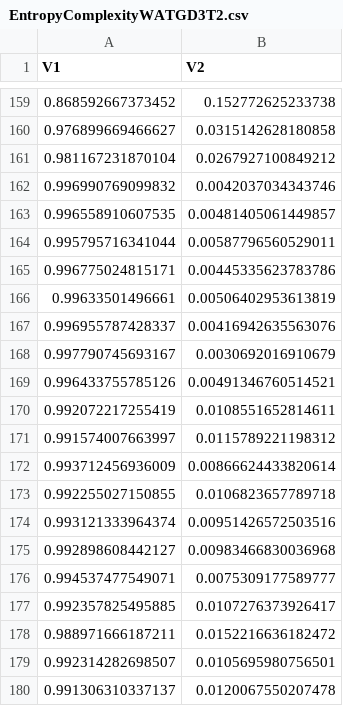
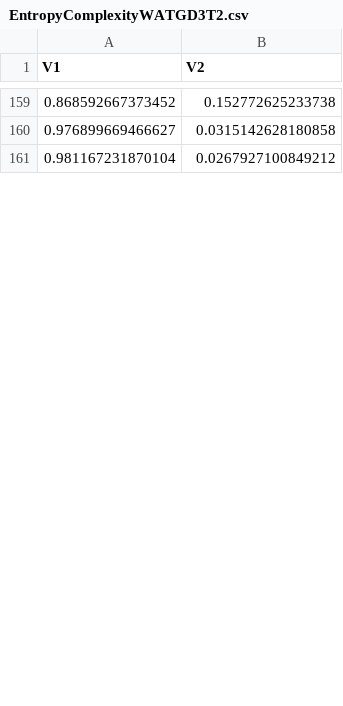
Before and after one commit to EduardaChagas/SAR-WATG, a CSV file: Data/EntropyComplexityWATGD3T2.csv, drawn as a sheet; only a part is shown, gaps mark what is left out; removed rows and columns are numbered as before the commit, all else as after; the diff covers the shown part only; the diff names each change by its address in the sheet, - before the commit and + after, or states it on an @@ line.

```diff
--- a/Data/EntropyComplexityWATGD3T2.csv
+++ b/Data/EntropyComplexityWATGD3T2.csv
-row 162: 0.996990769099832 | 0.0042037034343746
-row 163: 0.996558910607535 | 0.00481405061449857
-row 164: 0.995795716341044 | 0.00587796560529011
-row 165: 0.996775024815171 | 0.00445335623783786
-row 166: 0.99633501496661 | 0.00506402953613819
-row 167: 0.996955787428337 | 0.00416942635563076
-row 168: 0.997790745693167 | 0.0030692016910679
-row 169: 0.996433755785126 | 0.00491346760514521
-row 170: 0.992072217255419 | 0.0108551652814611
-row 171: 0.991574007663997 | 0.0115789221198312
-row 172: 0.993712456936009 | 0.00866624433820614
-row 173: 0.992255027150855 | 0.0106823657789718
-row 174: 0.993121333964374 | 0.00951426572503516
-row 175: 0.992898608442127 | 0.00983466830036968
-row 176: 0.994537477549071 | 0.0075309177589777
-row 177: 0.992357825495885 | 0.0107276373926417
-row 178: 0.988971666187211 | 0.0152216636182472
-row 179: 0.992314282698507 | 0.0105695980756501
-row 180: 0.991306310337137 | 0.0120067550207478
```
Also changed, not shown: 40 added rows and 21 removed rows elsewhere in this file, Data/EntropyComplexityWATGD3T4.csv, Data/EntropyComplexityWATGD4T2.csv, 14 other files.
